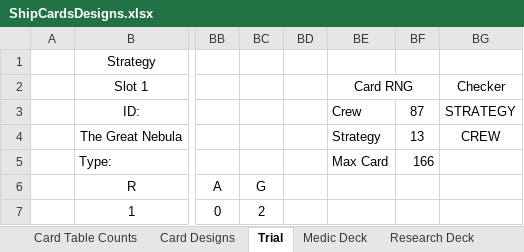
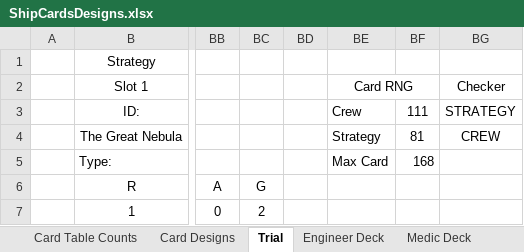
Before and after one commit to djnbud/MultiplayerGame, an Excel workbook: ShipCardsDesigns.xlsx, sheet Trial, drawn as a sheet; only a part is shown, gaps mark what is left out; values as stored, in another font and other column widths than the file's, no borders; conditional formats not drawn; the diff names each change by its address in the sheet, - before the commit and + after, or states it on an @@ line.

Commit message:
Created engineer deck list

```diff
--- a/ShipCardsDesigns.xlsx (sheet Trial)
+++ b/ShipCardsDesigns.xlsx (sheet Trial)
+sheet tab: Engineer Deck
-BF3: 87
+BF3: 111
-BF4: 13
+BF4: 81
-BF5: 166
+BF5: 168
```
Also changed, not shown: sheet Card Designs.
